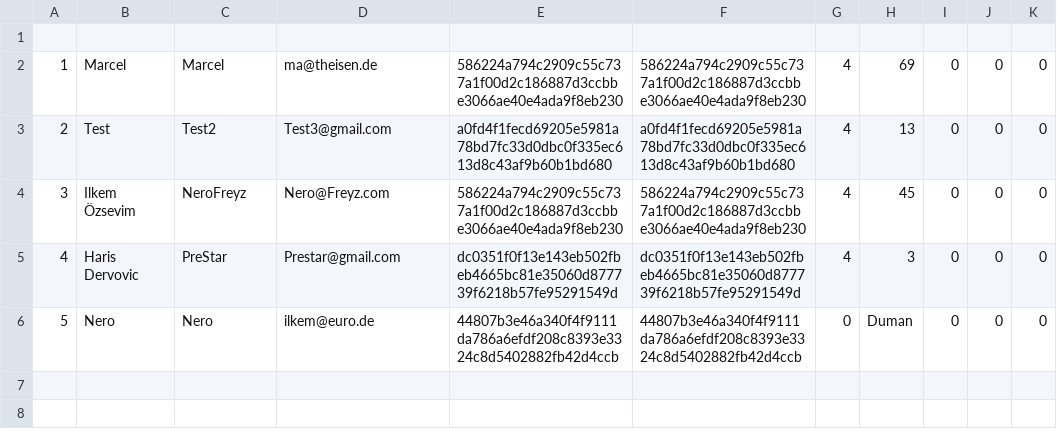
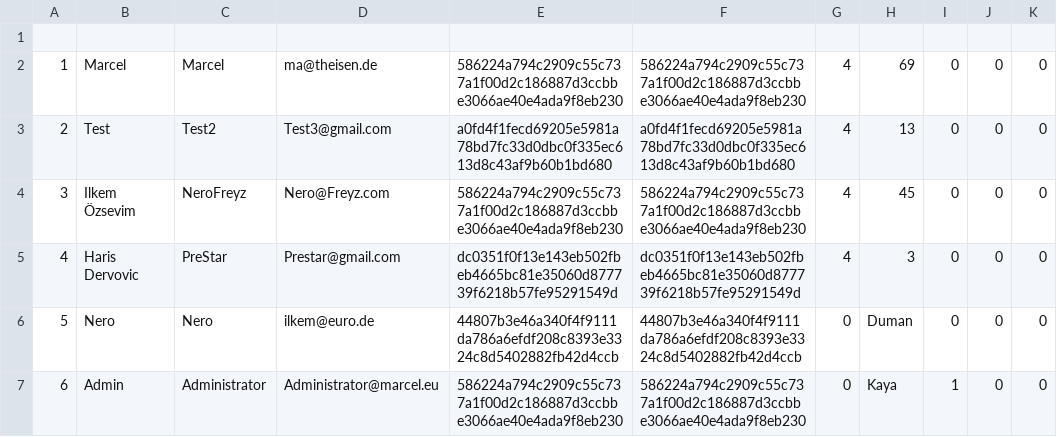
Before and after one commit to Theisen2304/Login, a CSV file: ED-Login/CSVDATA/Benutzerdaten.csv, drawn as a sheet; the diff names each change by its address in the sheet, - before the commit and + after, or states it on an @@ line.

```diff
--- a/ED-Login/CSVDATA/Benutzerdaten.csv
+++ b/ED-Login/CSVDATA/Benutzerdaten.csv
+row 7: 6 | Admin | Administrator | Administrator@marcel.eu | 586224a794c2909c55c737a1f00d2c186887d3ccbbe3066ae40e4ada9f8eb230 | 586224a794c2909c55c737a1f00d2c186887d3ccbbe3066ae40e4ada9f8eb230 | 0 | Kaya | 1 | 0 | 0
```
Also changed, not shown: 5 other files.
